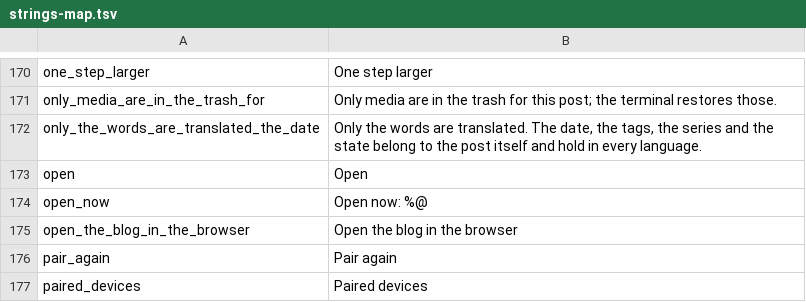
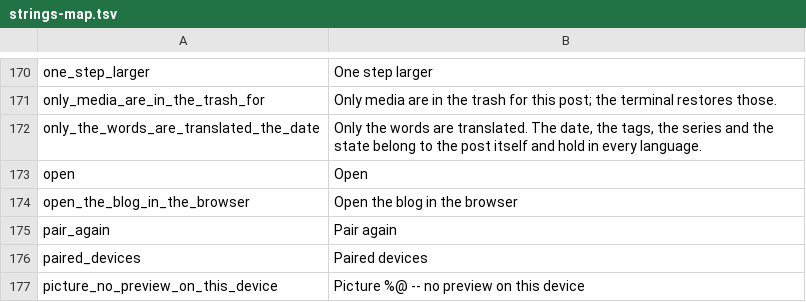
Before and after one commit to DanielSnor/blog.sh-android, a TSV file: tools/strings-map.tsv, drawn as a sheet; only a part is shown, gaps mark what is left out; the shorter side is filled out with more unchanged rows; the diff names each change by its address in the sheet, - before the commit and + after, or states it on an @@ line.

Commit message:
A blog's settings are its own without opening it: the key by a row in the list of blogs opened that blog first, and said so. Now the settings, the connection test, the paired devices and Pair again work with the blog whose key it was, over that blog's own connection (Engine.call(..., of =)), and the open blog stays open; a practice blog is told by the blog asked, not the one open. Taking a blog off forgets the server's key the app has come to trust, unless another blog is reached at the same address and port. As in the iOS app

```diff
--- a/tools/strings-map.tsv
+++ b/tools/strings-map.tsv
-row 174: open_now | Open now: %@
```
Also changed, not shown: 12 other files.
